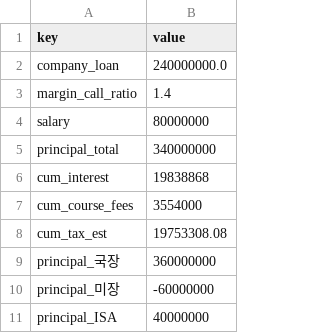
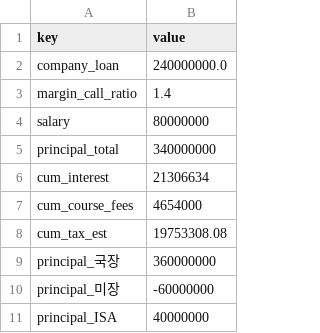
Before and after one commit to andynet2014-sudo/Github-Repository-1, a CSV file: mtm-dashboard/data/common.csv, drawn as a sheet.

```diff
--- a/mtm-dashboard/data/common.csv
+++ b/mtm-dashboard/data/common.csv
@@ -5,4 +5,4 @@ salary,80000000
 principal_total,340000000
-cum_interest,19838868
-cum_course_fees,3554000
+cum_interest,21306634
+cum_course_fees,4654000
 cum_tax_est,19753308.08
```
Also changed, not shown: mtm-dashboard/data/daily.csv, 1 other file.
